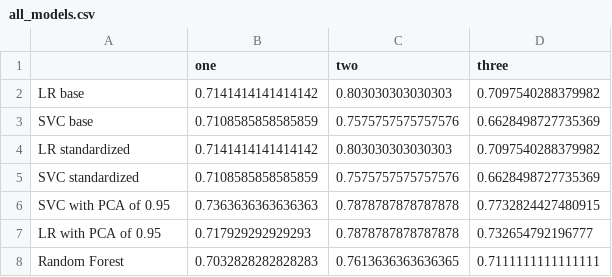
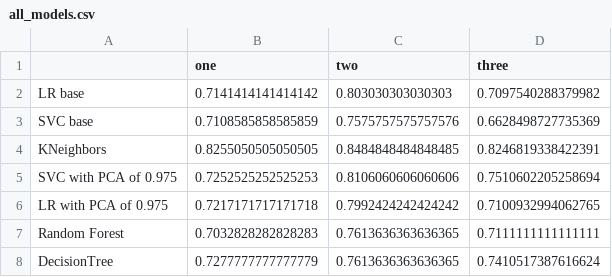
Before and after one commit to kingan1/DataScienceProjects, a CSV file: parkinsons/all_models.csv, drawn as a sheet; removed rows and columns are numbered as before the commit, all else as after; the diff names each change by its address in the sheet, - before the commit and + after, or states it on an @@ line.

Commit message:
Updated to use more models, less PCA

```diff
--- a/parkinsons/all_models.csv
+++ b/parkinsons/all_models.csv
-row 4: LR standardized | 0.7141414141414142 | 0.803030303030303 | 0.7097540288379982
-row 5: SVC standardized | 0.7108585858585859 | 0.7575757575757576 | 0.6628498727735369
-row 6: SVC with PCA of 0.95 | 0.7363636363636363 | 0.7878787878787878 | 0.7732824427480915
-row 7: LR with PCA of 0.95 | 0.717929292929293 | 0.7878787878787878 | 0.732654792196777
+row 4: KNeighbors | 0.8255050505050505 | 0.8484848484848485 | 0.8246819338422391
+row 5: SVC with PCA of 0.975 | 0.7252525252525253 | 0.8106060606060606 | 0.7510602205258694
+row 6: LR with PCA of 0.975 | 0.7217171717171718 | 0.7992424242424242 | 0.7100932994062765
+row 8: DecisionTree | 0.7277777777777779 | 0.7613636363636365 | 0.7410517387616624
```
Also changed, not shown: 1 other file.
